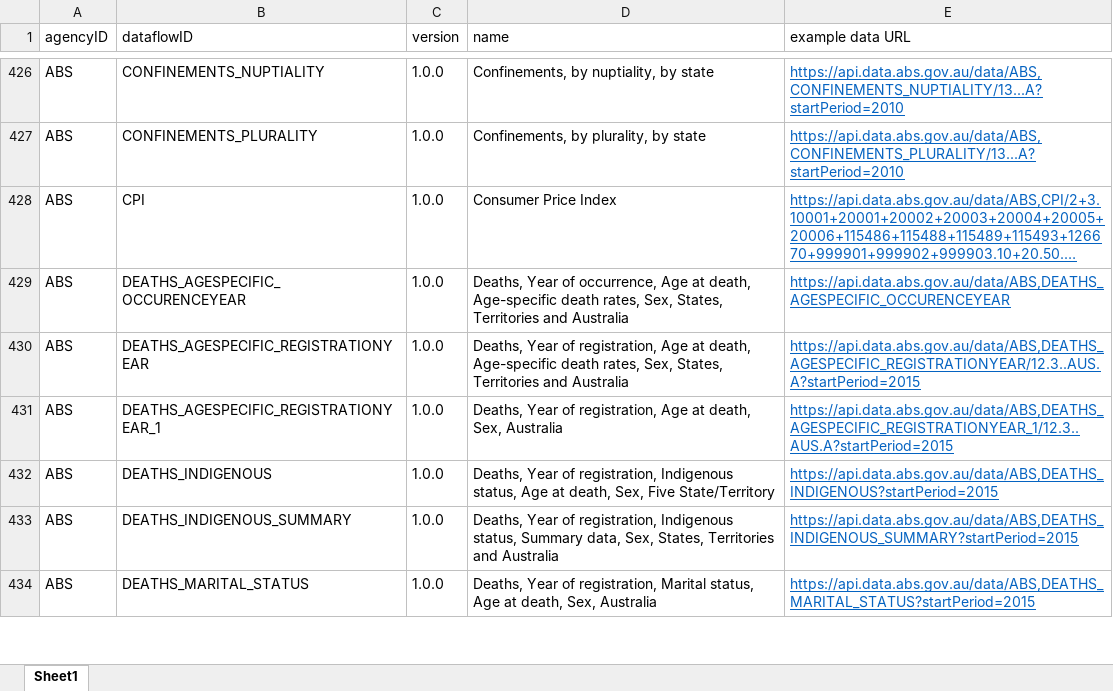
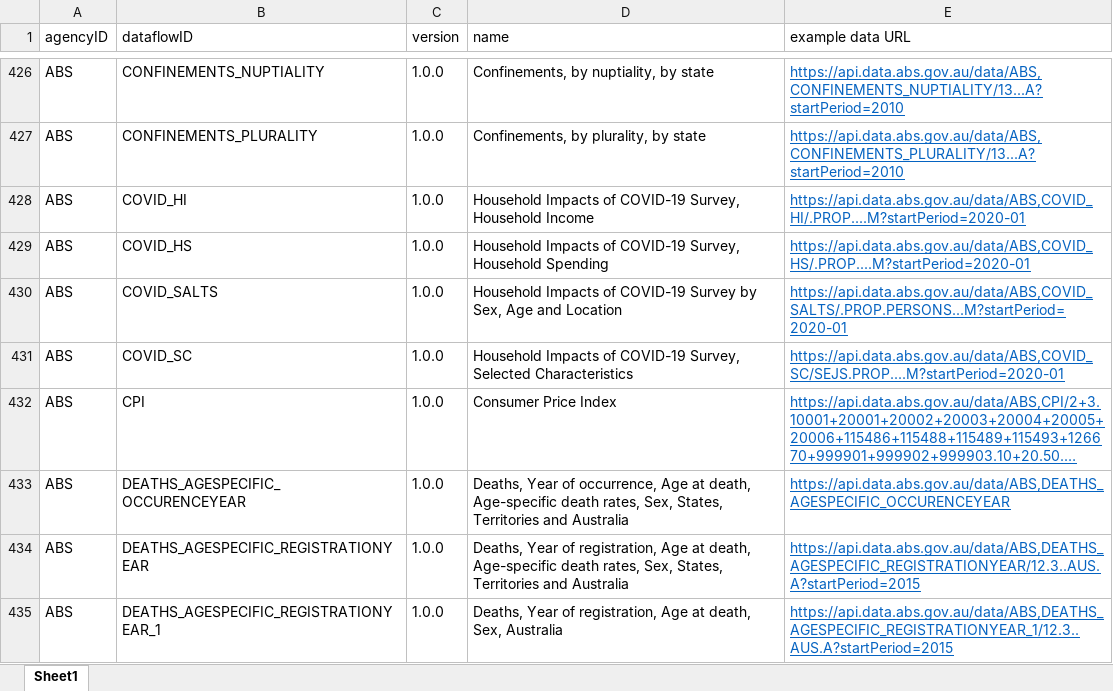
Before and after one commit to apigovau/api-descriptions, an Excel workbook: abs/files/ABS Data API - All Dataflows 20.08.2021.xlsx, sheet Sheet1, drawn as a sheet; only a part is shown, gaps mark what is left out; the shorter side is filled out with more unchanged rows; long unchanged cells end in …; values as stored, in another font and other column widths than the file's, no borders; table styles not drawn; the diff names each change by its address in the sheet, - before the commit and + after, or states it on an @@ line.

Commit message:
Add files via upload

```diff
--- a/abs/files/ABS Data API - All Dataflows 20.08.2021.xlsx (sheet Sheet1)
+++ b/abs/files/ABS Data API - All Dataflows 20.08.2021.xlsx (sheet Sheet1)
+row 428: ABS | COVID_HI | 1.0.0 | Household Impacts of COVID-19 Survey, Household Income | https://api.data.abs.gov.au/data/ABS,COVID_HI/.PROP....M?startPeriod=2020-01
+row 429: ABS | COVID_HS | 1.0.0 | Household Impacts of COVID-19 Survey, Household Spending | https://api.data.abs.gov.au/data/ABS,COVID_HS/.PROP....M?startPeriod=2020-01
+row 430: ABS | COVID_SALTS | 1.0.0 | Household Impacts of COVID-19 Survey by Sex, Age and Location | https://api.data.abs.gov.au/data/ABS,COVID_SALTS/.PROP.PERSONS...M?startPeriod=2020-01
+row 431: ABS | COVID_SC | 1.0.0 | Household Impacts of COVID-19 Survey, Selected Characteristics | https://api.data.abs.gov.au/data/ABS,COVID_SC/SEJS.PROP....M?startPeriod=2020-01
```
